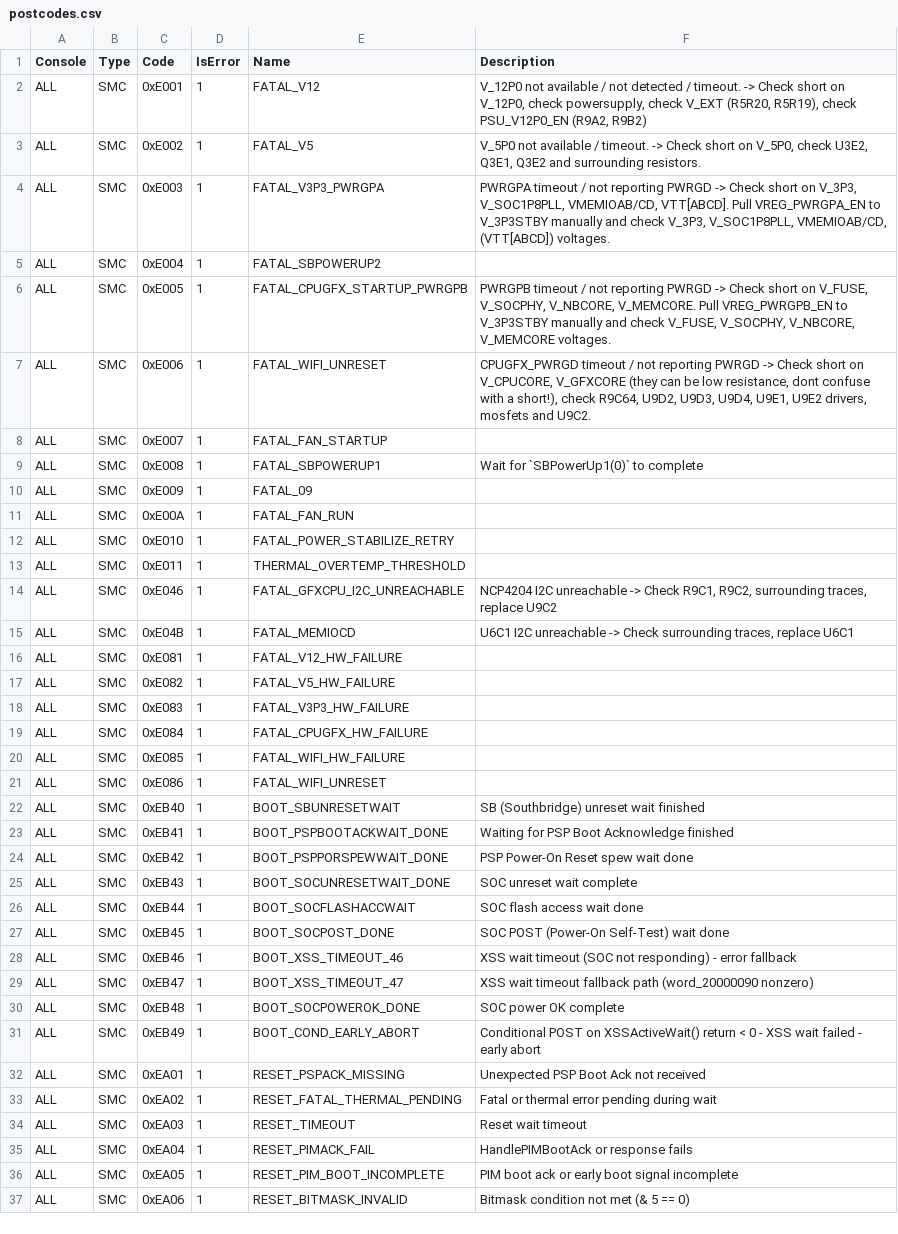
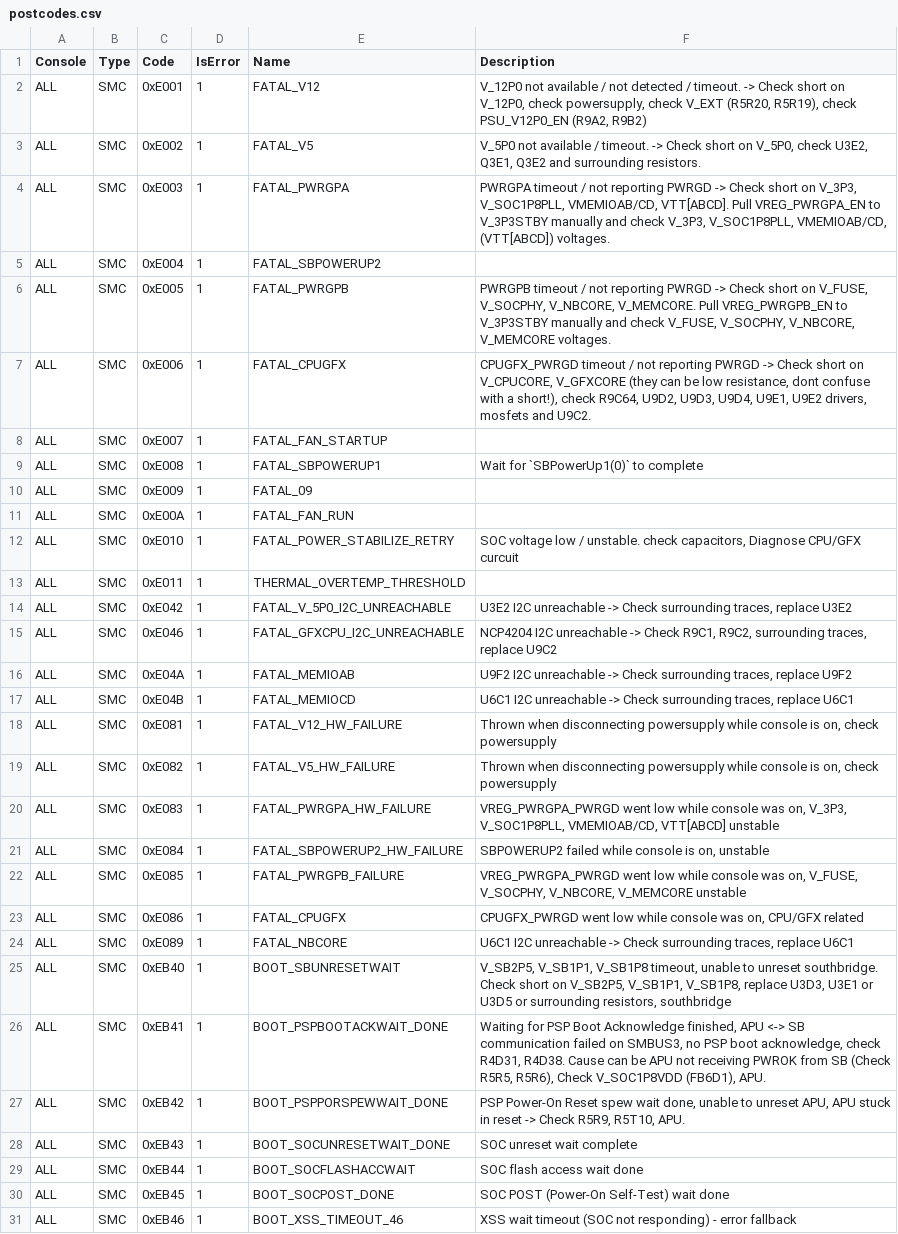
Before and after one commit to xboxoneresearch/errorcodes, a CSV file: postcodes.csv, drawn as a sheet; only a part is shown; the shorter side is filled out with more unchanged rows; the diff covers the shown part only.

Commit message:
Update postcodes.csv

```diff
--- a/postcodes.csv
+++ b/postcodes.csv
@@ -3,6 +3,6 @@ ALL,SMC,0xE001,1,FATAL_V12,"V_12P0 not available / not detected / timeout. -> Ch
 ALL,SMC,0xE002,1,FATAL_V5,"V_5P0 not available / timeout. -> Check short on V_5P0, check U3E2, Q3E1, Q3E2 and surrounding resistors."
-ALL,SMC,0xE003,1,FATAL_V3P3_PWRGPA,"PWRGPA timeout / not reporting PWRGD -> Check short on V_3P3, V_SOC1P8PLL, VMEMIOAB/CD, VTT[ABCD]. Pull VREG_PWRGPA_EN to V_3P3STBY manually and check V_3P3, V_SOC1P8PLL, VMEMIOAB/CD, (VTT[ABCD]) voltages."
+ALL,SMC,0xE003,1,FATAL_PWRGPA,"PWRGPA timeout / not reporting PWRGD -> Check short on V_3P3, V_SOC1P8PLL, VMEMIOAB/CD, VTT[ABCD]. Pull VREG_PWRGPA_EN to V_3P3STBY manually and check V_3P3, V_SOC1P8PLL, VMEMIOAB/CD, (VTT[ABCD]) voltages."
 ALL,SMC,0xE004,1,FATAL_SBPOWERUP2,""
-ALL,SMC,0xE005,1,FATAL_CPUGFX_STARTUP_PWRGPB,"PWRGPB timeout / not reporting PWRGD -> Check short on V_FUSE, V_SOCPHY, V_NBCORE, V_MEMCORE. Pull VREG_PWRGPB_EN to V_3P3STBY manually and check V_FUSE, V_SOCPHY, V_NBCORE, V_MEMCORE voltages."
-ALL,SMC,0xE006,1,FATAL_WIFI_UNRESET,"CPUGFX_PWRGD timeout / not reporting PWRGD -> Check short on V_CPUCORE, V_GFXCORE (they can be low resistance, dont confuse with a short!), check R9C64, U9D2, U9D3, U9D4, U9E1, U9E2 drivers, mosfets and U9C2."
+ALL,SMC,0xE005,1,FATAL_PWRGPB,"PWRGPB timeout / not reporting PWRGD -> Check short on V_FUSE, V_SOCPHY, V_NBCORE, V_MEMCORE. Pull VREG_PWRGPB_EN to V_3P3STBY manually and check V_FUSE, V_SOCPHY, V_NBCORE, V_MEMCORE voltages."
+ALL,SMC,0xE006,1,FATAL_CPUGFX,"CPUGFX_PWRGD timeout / not reporting PWRGD -> Check short on V_CPUCORE, V_GFXCORE (they can be low resistance, dont confuse with a short!), check R9C64, U9D2, U9D3, U9D4, U9E1, U9E2 drivers, mosfets and U9C2."
 ALL,SMC,0xE007,1,FATAL_FAN_STARTUP,""
@@ -11,15 +11,18 @@ ALL,SMC,0xE009,1,FATAL_09,""
 ALL,SMC,0xE00A,1,FATAL_FAN_RUN,""
-ALL,SMC,0xE010,1,FATAL_POWER_STABILIZE_RETRY,""
+ALL,SMC,0xE010,1,FATAL_POWER_STABILIZE_RETRY,"SOC voltage low / unstable. check capacitors, Diagnose CPU/GFX curcuit"
 ALL,SMC,0xE011,1,THERMAL_OVERTEMP_THRESHOLD,""
+ALL,SMC,0xE042,1,FATAL_V_5P0_I2C_UNREACHABLE,"U3E2 I2C unreachable -> Check surrounding traces, replace U3E2"
 ALL,SMC,0xE046,1,FATAL_GFXCPU_I2C_UNREACHABLE,"NCP4204 I2C unreachable -> Check R9C1, R9C2, surrounding traces, replace U9C2"
+ALL,SMC,0xE04A,1,FATAL_MEMIOAB,"U9F2 I2C unreachable -> Check surrounding traces, replace U9F2"
 ALL,SMC,0xE04B,1,FATAL_MEMIOCD,"U6C1 I2C unreachable -> Check surrounding traces, replace U6C1"
-ALL,SMC,0xE081,1,FATAL_V12_HW_FAILURE,""
-ALL,SMC,0xE082,1,FATAL_V5_HW_FAILURE,""
-ALL,SMC,0xE083,1,FATAL_V3P3_HW_FAILURE,""
-ALL,SMC,0xE084,1,FATAL_CPUGFX_HW_FAILURE,""
-ALL,SMC,0xE085,1,FATAL_WIFI_HW_FAILURE,""
-ALL,SMC,0xE086,1,FATAL_WIFI_UNRESET,""
-ALL,SMC,0xEB40,1,BOOT_SBUNRESETWAIT,"SB (Southbridge) unreset wait finished"
-ALL,SMC,0xEB41,1,BOOT_PSPBOOTACKWAIT_DONE,"Waiting for PSP Boot Acknowledge finished"
-ALL,SMC,0xEB42,1,BOOT_PSPPORSPEWWAIT_DONE,"PSP Power-On Reset spew wait done"
+ALL,SMC,0xE081,1,FATAL_V12_HW_FAILURE,"Thrown when disconnecting powersupply while console is on, check powersupply"
+ALL,SMC,0xE082,1,FATAL_V5_HW_FAILURE,"Thrown when disconnecting powersupply while console is on, check powersupply"
+ALL,SMC,0xE083,1,FATAL_PWRGPA_HW_FAILURE,"VREG_PWRGPA_PWRGD went low while console was on, V_3P3, V_SOC1P8PLL, VMEMIOAB/CD, VTT[ABCD] unstable"
+ALL,SMC,0xE084,1,FATAL_SBPOWERUP2_HW_FAILURE,"SBPOWERUP2 failed while console is on, unstable"
+ALL,SMC,0xE085,1,FATAL_PWRGPB_FAILURE,"VREG_PWRGPA_PWRGD went low while console was on, V_FUSE, V_SOCPHY, V_NBCORE, V_MEMCORE unstable"
+ALL,SMC,0xE086,1,FATAL_CPUGFX,"CPUGFX_PWRGD went low while console was on, CPU/GFX related"
+ALL,SMC,0xE089,1,FATAL_NBCORE,"U6C1 I2C unreachable -> Check surrounding traces, replace U6C1"
+ALL,SMC,0xEB40,1,BOOT_SBUNRESETWAIT,"V_SB2P5, V_SB1P1, V_SB1P8 timeout, unable to unreset southbridge. Check short on V_SB2P5, V_SB1P1, V_SB1P8, replace U3D3, U3E1 or U3D5 or surrounding resistors, southbridge"
+ALL,SMC,0xEB41,1,BOOT_PSPBOOTACKWAIT_DONE,"Waiting for PSP Boot Acknowledge finished, APU <-> SB communication failed on SMBUS3, no PSP boot acknowledge, check R4D31, R4D38. Cause can be APU not receiving PWROK from SB (Check R5R5, R5R6), Check V_SOC1P8VDD (FB6D1), APU."
+ALL,SMC,0xEB42,1,BOOT_PSPPORSPEWWAIT_DONE,"PSP Power-On Reset spew wait done, unable to unreset APU, APU stuck in reset -> Check R5R9, R5T10, APU."
 ALL,SMC,0xEB43,1,BOOT_SOCUNRESETWAIT_DONE,"SOC unreset wait complete"
```
Also changed, not shown: 3 added rows elsewhere in this file.
